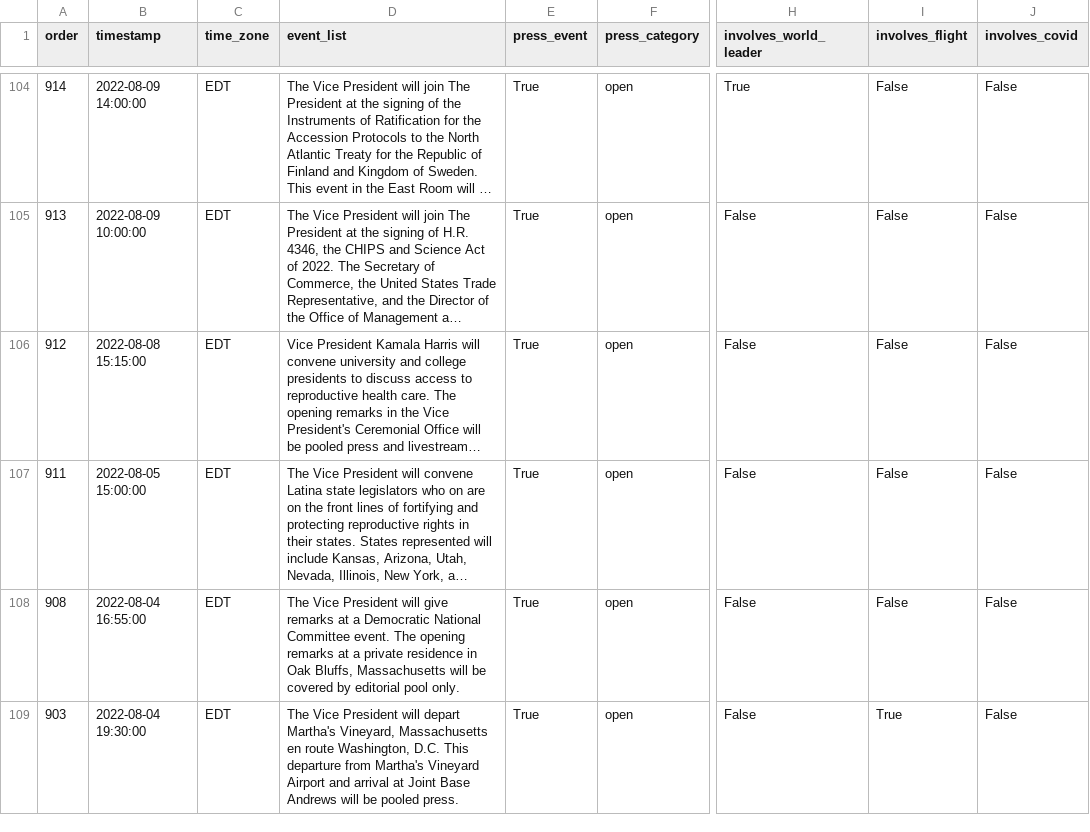
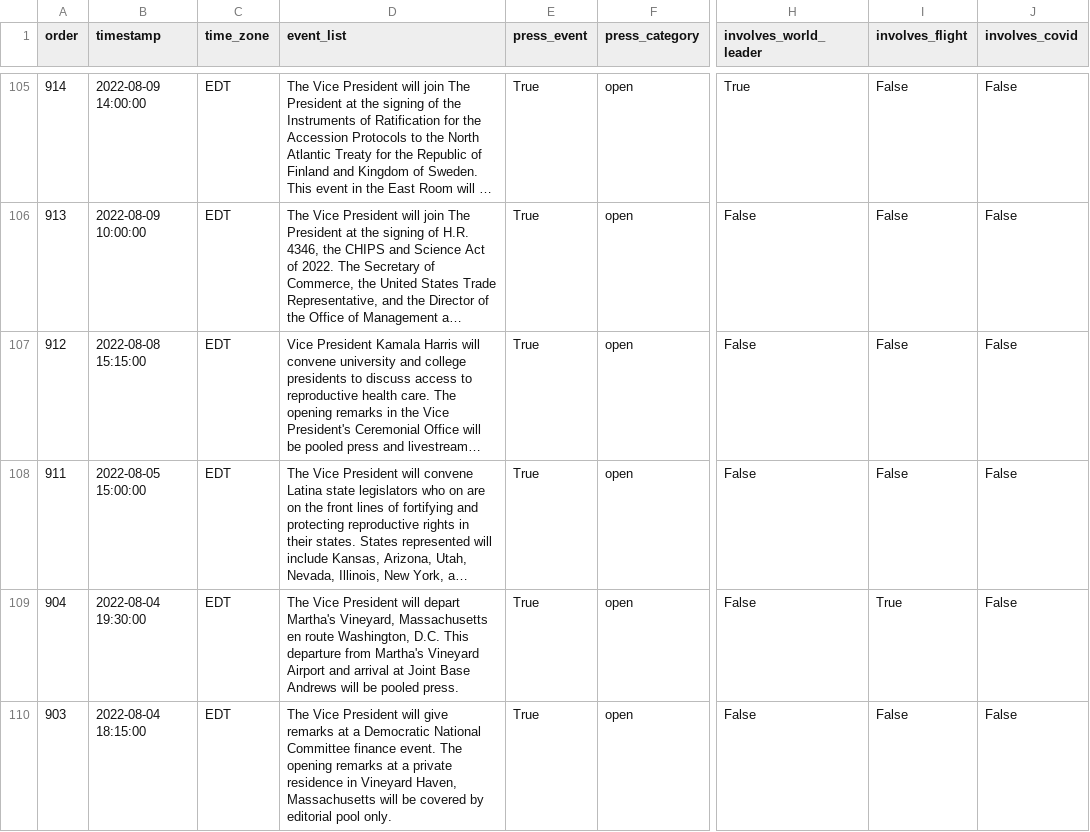
Before and after one commit to datadesk/kamala-harris-schedules, a CSV file: data.csv, drawn as a sheet; only a part is shown, gaps mark what is left out; long unchanged cells end in …; addresses are those after the commit; the diff covers the shown part only; the diff names each change by its address in the sheet, - before the commit and + after, or states it on an @@ line.

```diff
--- a/data.csv
+++ b/data.csv
-A109 (order): 908
+A109 (order): 904
-B109 (timestamp): 2022-08-04 16:55:00
+B109 (timestamp): 2022-08-04 19:30:00
-D109 (event_list): …President will give remarks at a Democratic National Committee event. The opening remarks at a private residence in Oak Bluffs, Massachusetts will be covered by editorial pool only.
+D109 (event_list): …President will depart Martha's Vineyard, Massachusetts en route Washington, D.C. This departure from Martha's Vineyard Airport and arrival at Joint Base Andrews will be pooled press.
-I109 (involves_flight): False
+I109 (involves_flight): True
-B110 (timestamp): 2022-08-04 19:30:00
+B110 (timestamp): 2022-08-04 18:15:00
-D110 (event_list): …President will depart Martha's Vineyard, Massachusetts en route Washington, D.C. This departure from Martha's Vineyard Airport and arrival at Joint Base Andrews will be pooled press.
+D110 (event_list): …President will give remarks at a Democratic National Committee finance event. The opening remarks at a private residence in Vineyard Haven, Massachusetts will be covered by editorial pool only.
-I110 (involves_flight): True
+I110 (involves_flight): False
```
Also changed, not shown: 1 added row and 8 edited cells elsewhere in this file.
